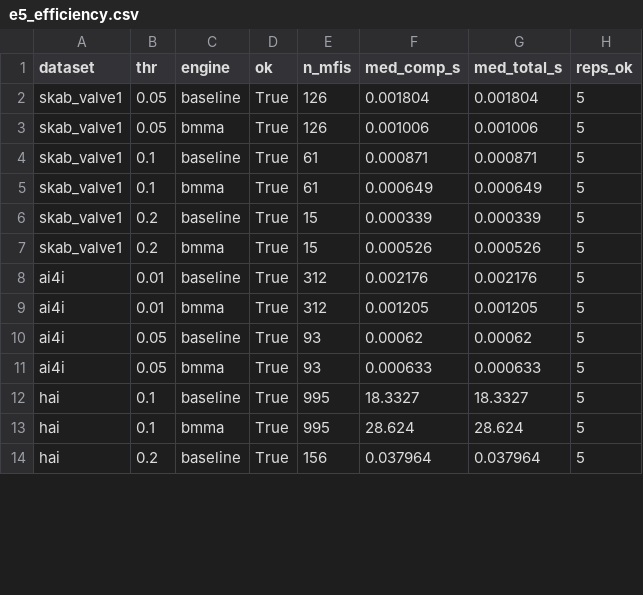
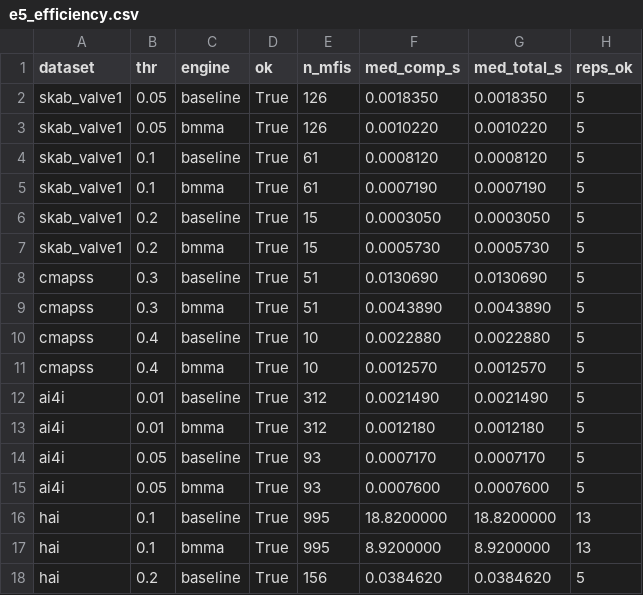
Before and after one commit to hap04210384/20261008-self-growing-evidence-agent, a CSV file: results/e5_efficiency.csv, drawn as a sheet; only a part is shown; the diff covers the shown part only.

Commit message:
E8: add top-5 union coverage; regenerate e5_efficiency.csv from e5_runs.csv (stale bmma HAI row)

```diff
--- a/results/e5_efficiency.csv
+++ b/results/e5_efficiency.csv
@@ -1,14 +1,18 @@
 dataset,thr,engine,ok,n_mfis,med_comp_s,med_total_s,reps_ok
-skab_valve1,0.05,baseline,True,126,0.001804,0.001804,5
-skab_valve1,0.05,bmma,True,126,0.001006,0.001006,5
-skab_valve1,0.1,baseline,True,61,0.000871,0.000871,5
-skab_valve1,0.1,bmma,True,61,0.000649,0.000649,5
-skab_valve1,0.2,baseline,True,15,0.000339,0.000339,5
-skab_valve1,0.2,bmma,True,15,0.000526,0.000526,5
-ai4i,0.01,baseline,True,312,0.002176,0.002176,5
-ai4i,0.01,bmma,True,312,0.001205,0.001205,5
-ai4i,0.05,baseline,True,93,0.00062,0.00062,5
-ai4i,0.05,bmma,True,93,0.000633,0.000633,5
-hai,0.1,baseline,True,995,18.3327,18.3327,5
-hai,0.1,bmma,True,995,28.624,28.624,5
-hai,0.2,baseline,True,156,0.037964,0.037964,5
+skab_valve1,0.05,baseline,True,126,0.0018350,0.0018350,5
+skab_valve1,0.05,bmma,True,126,0.0010220,0.0010220,5
+skab_valve1,0.1,baseline,True,61,0.0008120,0.0008120,5
+skab_valve1,0.1,bmma,True,61,0.0007190,0.0007190,5
+skab_valve1,0.2,baseline,True,15,0.0003050,0.0003050,5
+skab_valve1,0.2,bmma,True,15,0.0005730,0.0005730,5
+cmapss,0.3,baseline,True,51,0.0130690,0.0130690,5
+cmapss,0.3,bmma,True,51,0.0043890,0.0043890,5
+cmapss,0.4,baseline,True,10,0.0022880,0.0022880,5
+cmapss,0.4,bmma,True,10,0.0012570,0.0012570,5
+ai4i,0.01,baseline,True,312,0.0021490,0.0021490,5
+ai4i,0.01,bmma,True,312,0.0012180,0.0012180,5
+ai4i,0.05,baseline,True,93,0.0007170,0.0007170,5
+ai4i,0.05,bmma,True,93,0.0007600,0.0007600,5
+hai,0.1,baseline,True,995,18.8200000,18.8200000,13
+hai,0.1,bmma,True,995,8.9200000,8.9200000,13
+hai,0.2,baseline,True,156,0.0384620,0.0384620,5
```
Also changed, not shown: 6 removed rows and 10 edited cells elsewhere in this file, 1 other file.
